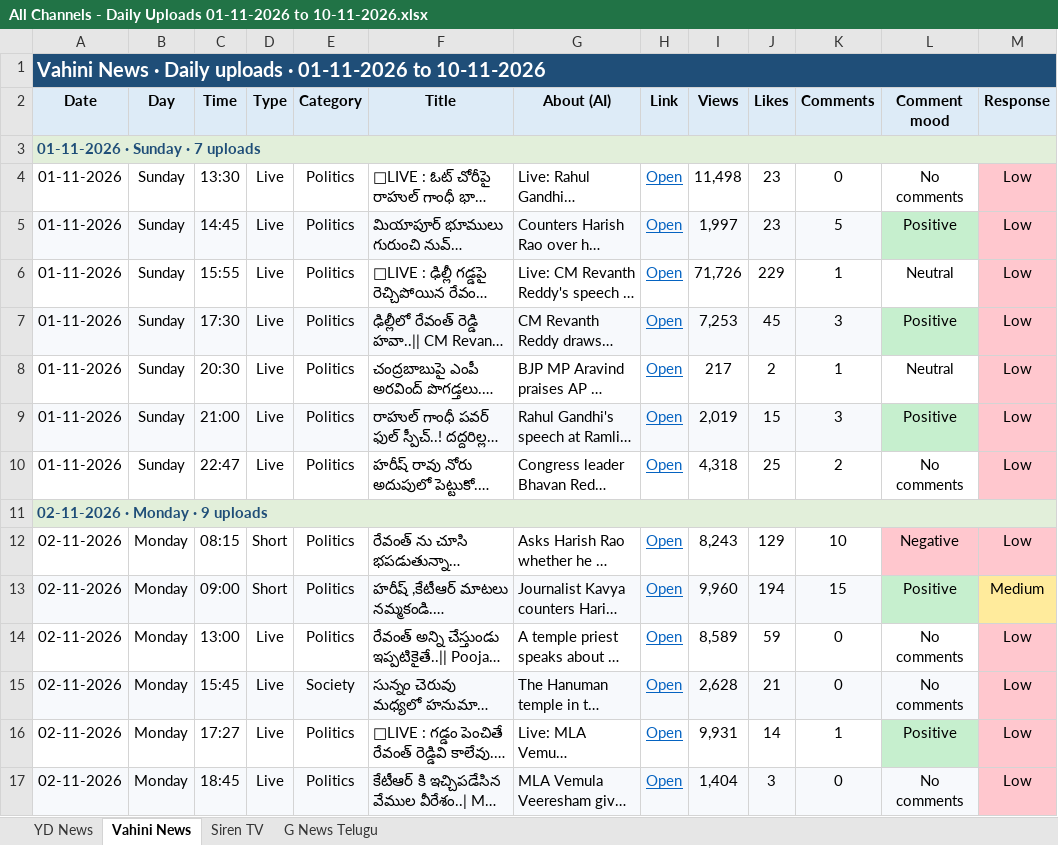
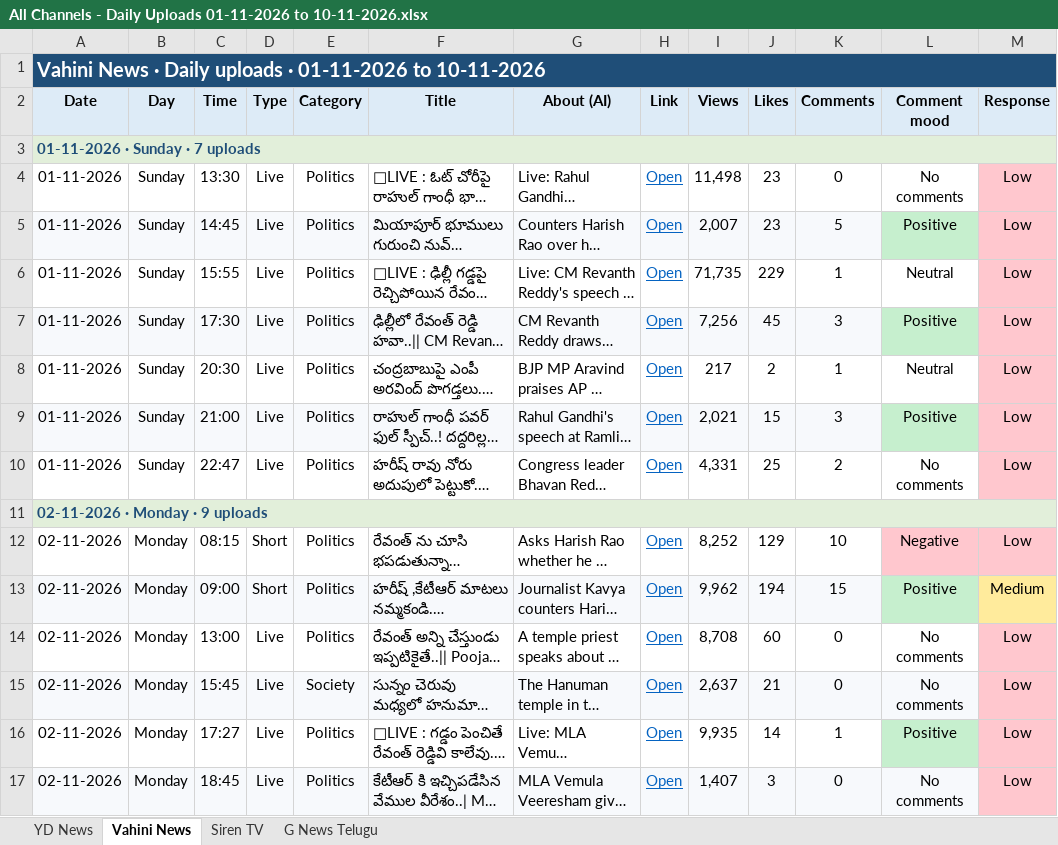
Before and after one commit to sharathchandra652/excel-folders, an Excel workbook: daily excels/All Channels - Daily Uploads 01-11-2026 to 10-11-2026.xlsx, sheet Vahini News, drawn as a sheet; only a part is shown; long unchanged cells end in …; values as stored, in another font and other column widths than the file's, no borders; the diff covers the shown part only; the diff names each change by its address in the sheet, - before the commit and + after, or states it on an @@ line.

```diff
--- a/daily excels/All Channels - Daily Uploads 01-11-2026 to 10-11-2026.xlsx (sheet Vahini News)
+++ b/daily excels/All Channels - Daily Uploads 01-11-2026 to 10-11-2026.xlsx (sheet Vahini News)
-I5 (Views): 1,997
+I5 (Views): 2,007
-I6 (Views): 71,726
+I6 (Views): 71,735
-I7 (Views): 7,253
+I7 (Views): 7,256
-I9 (Views): 2,019
+I9 (Views): 2,021
-I10 (Views): 4,318
+I10 (Views): 4,331
-I12 (Views): 8,243
+I12 (Views): 8,252
-I13 (Views): 9,960
+I13 (Views): 9,962
-I14 (Views): 8,589
+I14 (Views): 8,708
-J14 (Likes): 59
+J14 (Likes): 60
-I15 (Views): 2,628
+I15 (Views): 2,637
-I16 (Views): 9,931
+I16 (Views): 9,935
-I17 (Views): 1,404
+I17 (Views): 1,407
```
Also changed, not shown: 1 added row, 56 edited cells and cell formats elsewhere in this sheet, sheet YD News, sheet G News Telugu, sheet Siren TV, daily excels/Engagement - 10-11-2026.xlsx, reports/Channel 1 (YD News)/YD News - 10-11-2026.xlsx, 54 other files.
